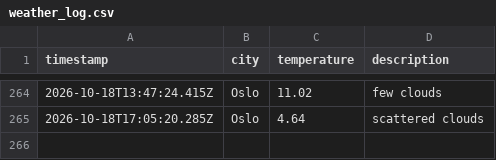
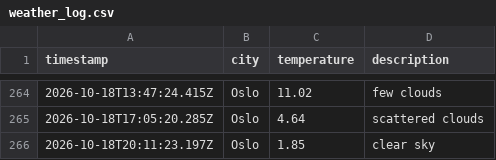
Before and after one commit to JGiles03/weather_data_ops, a CSV file: data/weather_log.csv, drawn as a sheet; only a part is shown, gaps mark what is left out.

```diff
--- a/data/weather_log.csv
+++ b/data/weather_log.csv
@@ -265 +265,2 @@ timestamp,city,temperature,description
 2026-10-18T17:05:20.285Z,Oslo,4.64,scattered clouds
+2026-10-18T20:11:23.197Z,Oslo,1.85,clear sky
```
Also changed, not shown: 1 other file.
